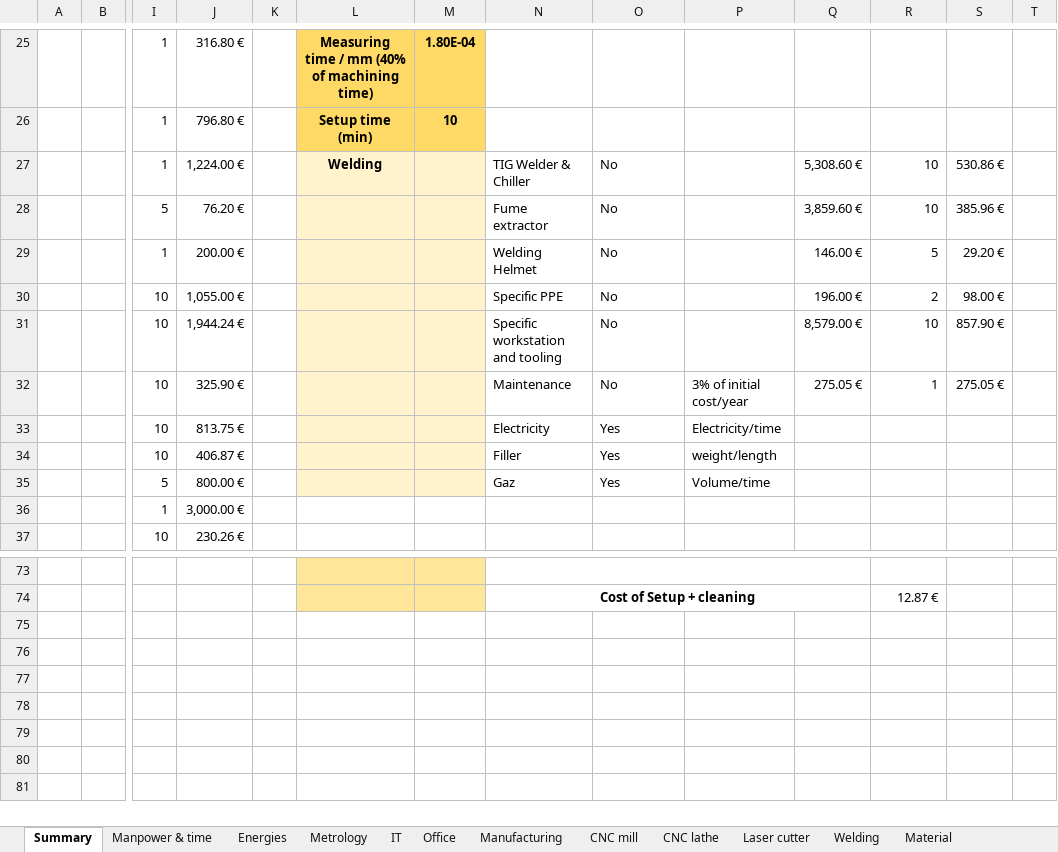
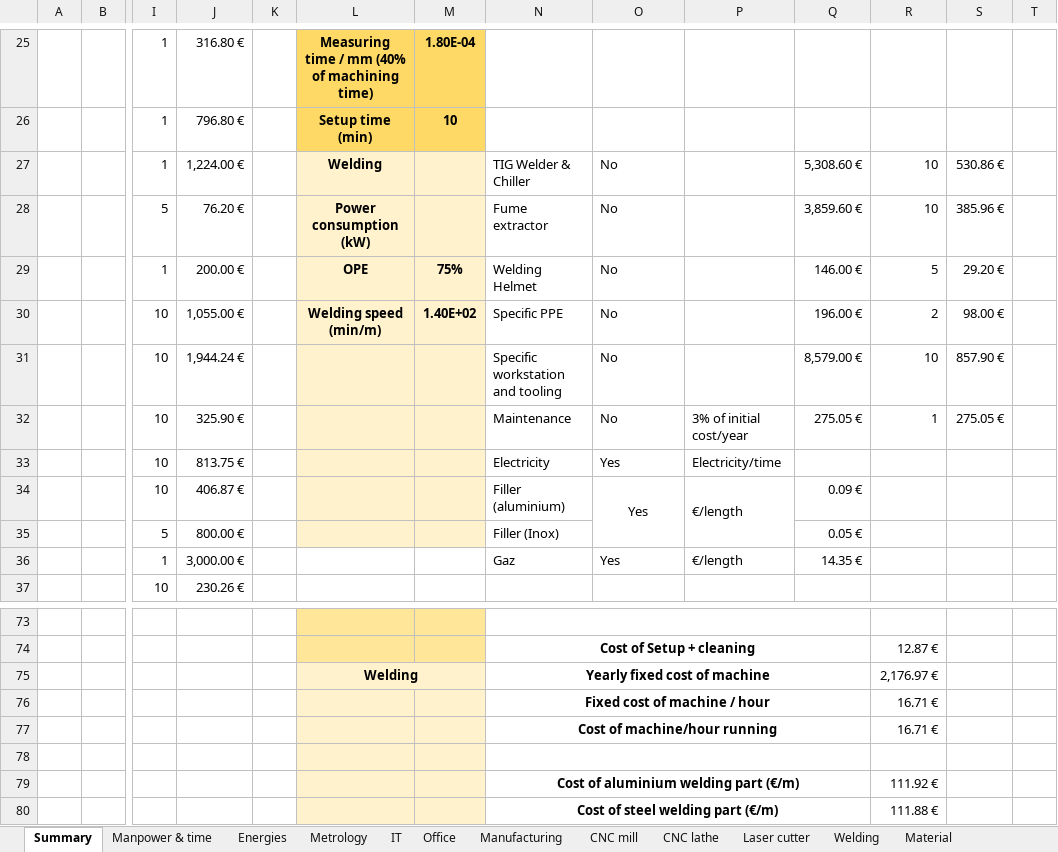
Before and after one commit to EOSCogniton/STUF2019, an Excel workbook: CR - Cost Report/CBOM/Cost.xlsx, sheet Summary, drawn as a sheet; only a part is shown, gaps mark what is left out; values as stored, in another font and other column widths than the file's, no borders; rows hold the shown columns only; the diff names each change by its address in the sheet, - before the commit and + after, or states it on an @@ line.

Commit message:
Cost report update

```diff
--- a/CR - Cost Report/CBOM/Cost.xlsx (sheet Summary)
+++ b/CR - Cost Report/CBOM/Cost.xlsx (sheet Summary)
-L28: (empty)
+L28: Power consumption (kW)
-L29: (empty)
+L29: OPE
-M29: (empty)
+M29: 75%
-L30: (empty)
+L30: Welding speed (min/m)
-M30: (empty)
+M30: 1.40E+02
-N34: Filler
+N34: Filler (aluminium)
-O34 alignment: left
+O34 alignment: center
+O34:O35 merged
-P34: weight/length
+P34: €/length
+P34:P35 merged
-Q34: (empty)
+Q34: 0.09 €
-N35: Gaz
+N35: Filler (Inox)
-O35: Yes
+O35: (empty)
-P35: Volume/time
+P35: (empty)
-Q35: (empty)
+Q35: 0.05 €
-N36: (empty)
+N36: Gaz
-O36: (empty)
+O36: Yes
-P36: (empty)
+P36: €/length
-Q36: (empty)
+Q36: 14.35 €
+row 75:  |  |  |  |  | Welding |  | Yearly fixed cost of machine |  |  |  | 2,176.97 €
+row 76:  |  |  |  |  |  |  | Fixed cost of machine / hour |  |  |  | 16.71 €
+row 77:  |  |  |  |  |  |  | Cost of machine/hour running |  |  |  | 16.71 €
+row 78: (empty)
+row 79:  |  |  |  |  |  |  | Cost of aluminium welding part (€/m) |  |  |  | 111.92 €
+row 80:  |  |  |  |  |  |  | Cost of steel welding part (€/m) |  |  |  | 111.88 €
```
Also changed, not shown: sheet Material, sheet Welding, charts or pictures, CR - Cost Report/BOM/EN/ENA0200_to_ENA0400.xlsx, CR - Cost Report/CBOM/Materials_cost.xlsx, 2 other files.
